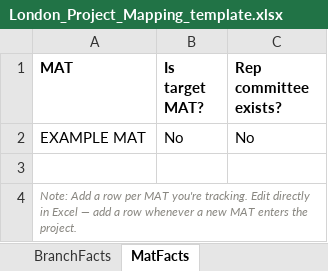
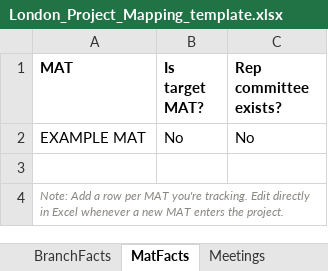
Before and after one commit to callumcant/callumcant.github.io, an Excel workbook: london-mapping/workbook-template/London_Project_Mapping_template.xlsx, sheet MatFacts, drawn as a sheet; values as stored, in another font and other column widths than the file's, no borders; table styles not drawn; the diff names each change by its address in the sheet, - before the commit and + after, or states it on an @@ line.

```diff
--- a/london-mapping/workbook-template/London_Project_Mapping_template.xlsx (sheet MatFacts)
+++ b/london-mapping/workbook-template/London_Project_Mapping_template.xlsx (sheet MatFacts)
+sheet tab: Meetings
-A4 (MAT): …in Excel — add a row whenever a…
+A4 (MAT): …in Excel whenever a…
```
Also changed, not shown: sheet SourceNEUDashboard, sheet SourceGIAS, sheet SourceWorkforce, sheet BranchFacts, sheet WCtoURN, other sheet tabs, 19 other files.
